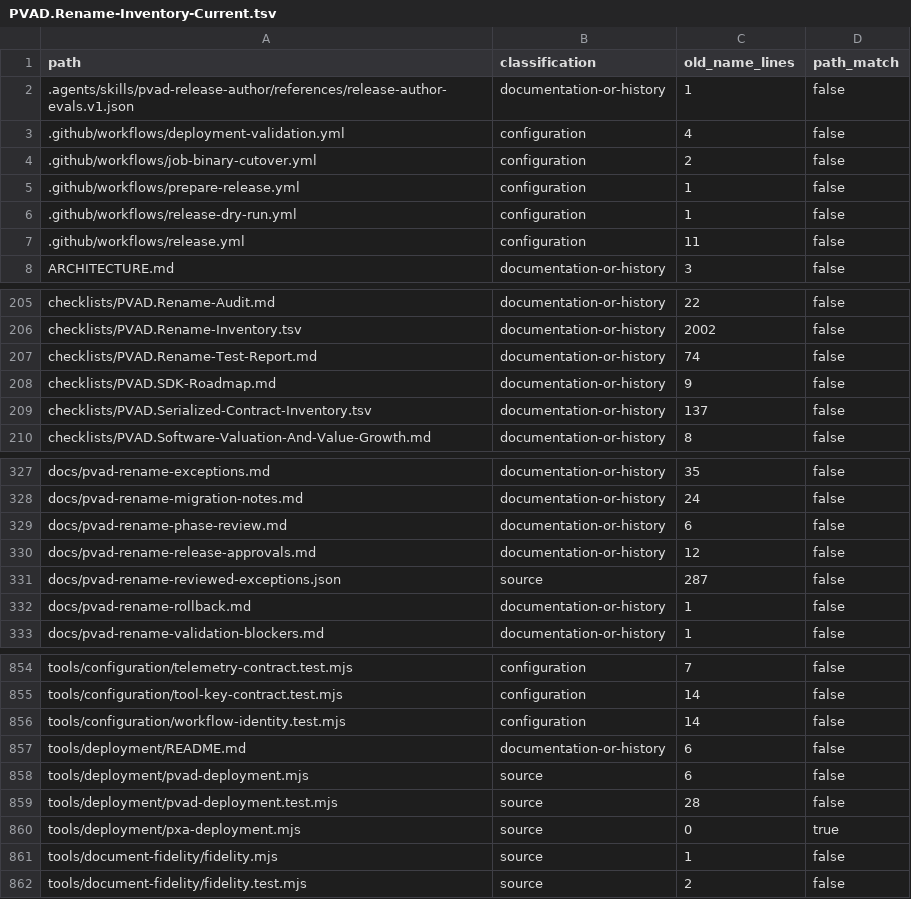
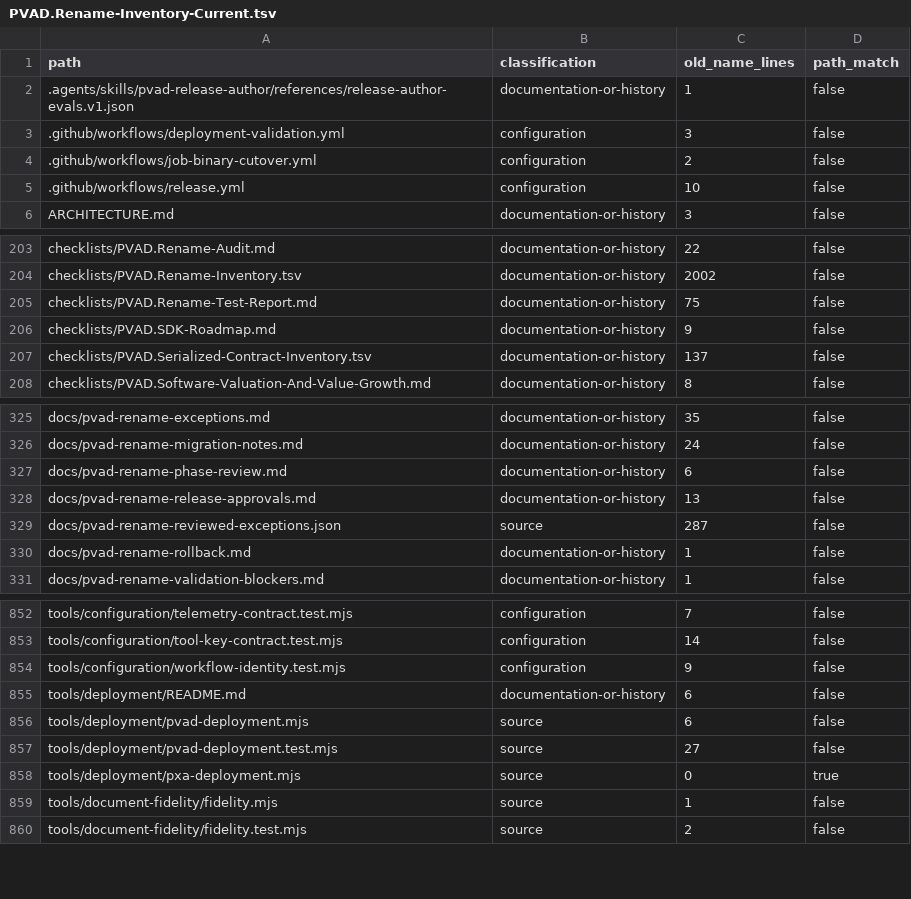
Before and after one commit to silentdevcore/Canvas, a TSV file: checklists/PVAD.Rename-Inventory-Current.tsv, drawn as a sheet; only a part is shown, gaps mark what is left out.

Commit message:
Rename workflow concurrency groups to PVAD

```diff
--- a/checklists/PVAD.Rename-Inventory-Current.tsv
+++ b/checklists/PVAD.Rename-Inventory-Current.tsv
@@ -2,7 +2,5 @@ path	classification	old_name_lines	path_match
 .agents/skills/pvad-release-author/references/release-author-evals.v1.json	documentation-or-history	1	false
-.github/workflows/deployment-validation.yml	configuration	4	false
+.github/workflows/deployment-validation.yml	configuration	3	false
 .github/workflows/job-binary-cutover.yml	configuration	2	false
-.github/workflows/prepare-release.yml	configuration	1	false
-.github/workflows/release-dry-run.yml	configuration	1	false
-.github/workflows/release.yml	configuration	11	false
+.github/workflows/release.yml	configuration	10	false
 ARCHITECTURE.md	documentation-or-history	3	false
@@ -206,3 +204,3 @@ checklists/PVAD.Rename-Audit.md	documentation-or-history	22	false
 checklists/PVAD.Rename-Inventory.tsv	documentation-or-history	2002	false
-checklists/PVAD.Rename-Test-Report.md	documentation-or-history	74	false
+checklists/PVAD.Rename-Test-Report.md	documentation-or-history	75	false
 checklists/PVAD.SDK-Roadmap.md	documentation-or-history	9	false
@@ -329,3 +327,3 @@ docs/pvad-rename-migration-notes.md	documentation-or-history	24	false
 docs/pvad-rename-phase-review.md	documentation-or-history	6	false
-docs/pvad-rename-release-approvals.md	documentation-or-history	12	false
+docs/pvad-rename-release-approvals.md	documentation-or-history	13	false
 docs/pvad-rename-reviewed-exceptions.json	source	287	false
@@ -855,6 +853,6 @@ tools/configuration/telemetry-contract.test.mjs	configuration	7	false
 tools/configuration/tool-key-contract.test.mjs	configuration	14	false
-tools/configuration/workflow-identity.test.mjs	configuration	14	false
+tools/configuration/workflow-identity.test.mjs	configuration	9	false
 tools/deployment/README.md	documentation-or-history	6	false
 tools/deployment/pvad-deployment.mjs	source	6	false
-tools/deployment/pvad-deployment.test.mjs	source	28	false
+tools/deployment/pvad-deployment.test.mjs	source	27	false
 tools/deployment/pxa-deployment.mjs	source	0	true
```
Also changed, not shown: 12 other files.
